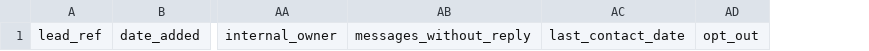
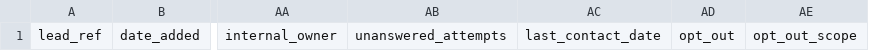
Before and after one commit to Joseph5157/school-erp-go-to-market, a CSV file: sales/outreach/lead-tracker-template.csv, drawn as a sheet; only a part is shown, gaps mark what is left out; removed rows and columns are numbered as before the commit, all else as after; the diff names each change by its address in the sheet, - before the commit and + after, or states it on an @@ line.

```diff
--- a/sales/outreach/lead-tracker-template.csv
+++ b/sales/outreach/lead-tracker-template.csv
-column AB, row 1: messages_without_reply
+column AB, row 1: unanswered_attempts
+column AE, row 1: opt_out_scope
```
Also changed, not shown: 5 other files.
